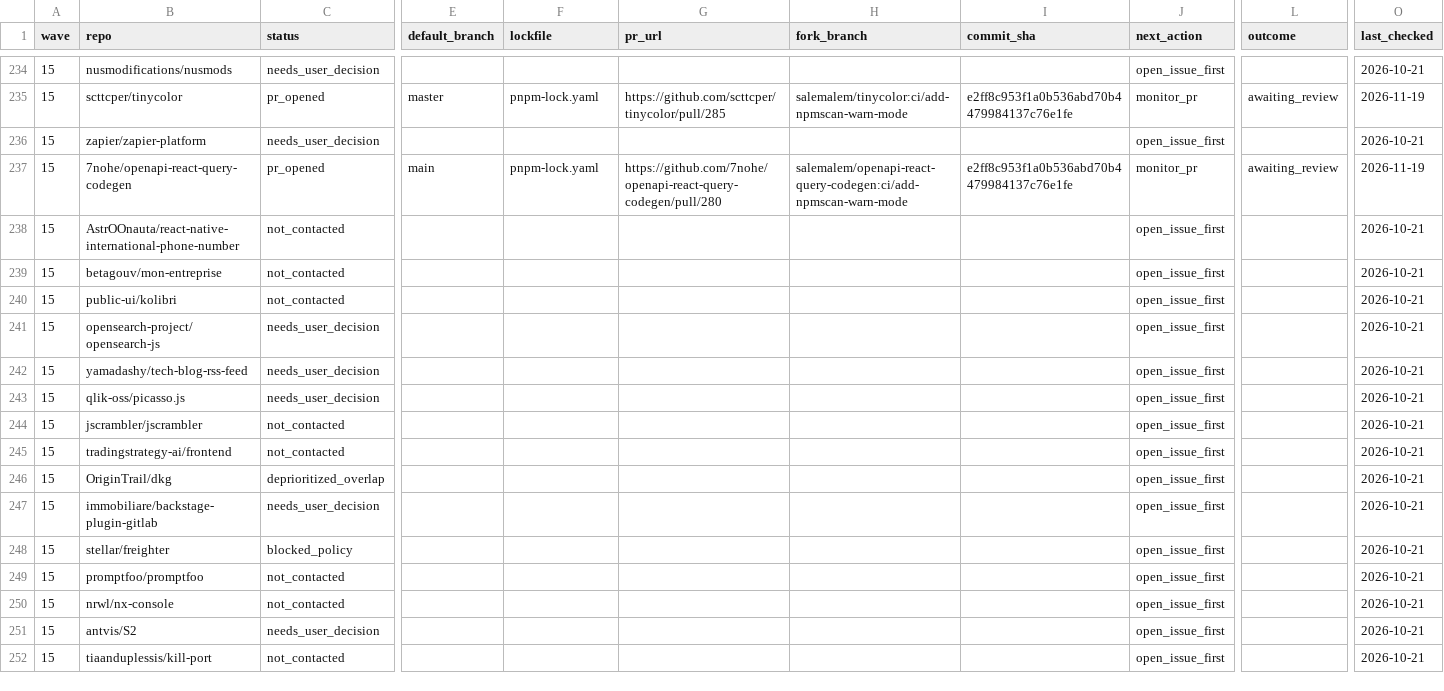
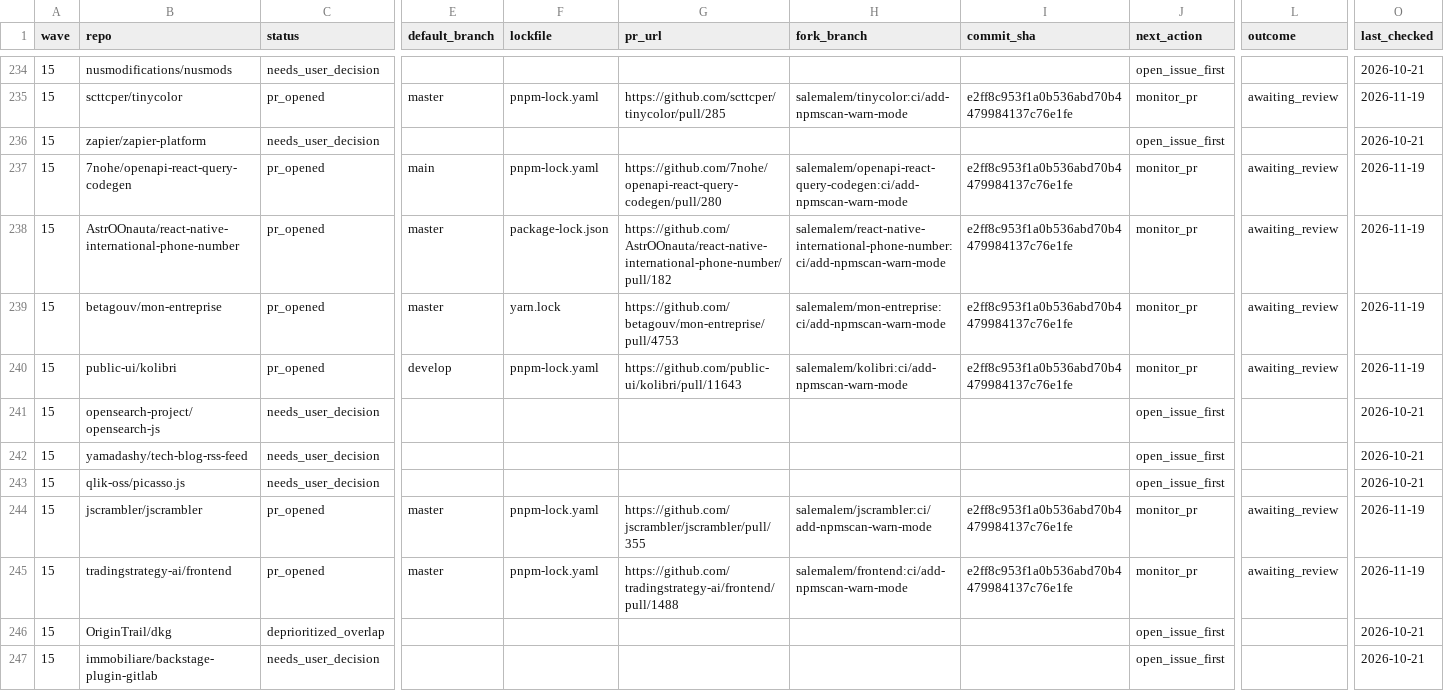
Before and after one commit to NPMscan/npmscan-action, a CSV file: outreach/tracker.csv, drawn as a sheet; only a part is shown, gaps mark what is left out; the shorter side is filled out with more unchanged rows; the diff covers the shown part only; the diff names each change by its address in the sheet, - before the commit and + after, or states it on an @@ line.

Commit message:
chore(outreach): record 5 more PRs

```diff
--- a/outreach/tracker.csv
+++ b/outreach/tracker.csv
-C238:C240 (status): not_contacted
+C238:C240 (status): pr_opened
-E238:E239 (default_branch): (empty)
+E238:E239 (default_branch): master
-F238 (lockfile): (empty)
+F238 (lockfile): package-lock.json
-G238 (pr_url): (empty)
+G238 (pr_url): https://github.com/AstrOOnauta/react-native-international-phone-number/pull/182
-H238 (fork_branch): (empty)
+H238 (fork_branch): salemalem/react-native-international-phone-number:ci/add-npmscan-warn-mode
-I238:I240 (commit_sha): (empty)
+I238:I240 (commit_sha): e2ff8c953f1a0b536abd70b4479984137c76e1fe
-J238:J240 (next_action): open_issue_first
+J238:J240 (next_action): monitor_pr
-L238:L240 (outcome): (empty)
+L238:L240 (outcome): awaiting_review
-O238:O240 (last_checked): 2026-10-21
+O238:O240 (last_checked): 2026-11-19
-F239 (lockfile): (empty)
+F239 (lockfile): yarn.lock
-G239 (pr_url): (empty)
+G239 (pr_url): https://github.com/betagouv/mon-entreprise/pull/4753
-H239 (fork_branch): (empty)
+H239 (fork_branch): salemalem/mon-entreprise:ci/add-npmscan-warn-mode
-E240 (default_branch): (empty)
+E240 (default_branch): develop
-F240 (lockfile): (empty)
+F240 (lockfile): pnpm-lock.yaml
-G240 (pr_url): (empty)
+G240 (pr_url): https://github.com/public-ui/kolibri/pull/11643
-H240 (fork_branch): (empty)
+H240 (fork_branch): salemalem/kolibri:ci/add-npmscan-warn-mode
-C244:C245 (status): not_contacted
+C244:C245 (status): pr_opened
-E244:E245 (default_branch): (empty)
+E244:E245 (default_branch): master
-F244:F245 (lockfile): (empty)
+F244:F245 (lockfile): pnpm-lock.yaml
-G244 (pr_url): (empty)
+G244 (pr_url): https://github.com/jscrambler/jscrambler/pull/355
-H244 (fork_branch): (empty)
+H244 (fork_branch): salemalem/jscrambler:ci/add-npmscan-warn-mode
-I244:I245 (commit_sha): (empty)
+I244:I245 (commit_sha): e2ff8c953f1a0b536abd70b4479984137c76e1fe
-J244:J245 (next_action): open_issue_first
+J244:J245 (next_action): monitor_pr
-L244:L245 (outcome): (empty)
+L244:L245 (outcome): awaiting_review
-O244:O245 (last_checked): 2026-10-21
+O244:O245 (last_checked): 2026-11-19
-G245 (pr_url): (empty)
+G245 (pr_url): https://github.com/tradingstrategy-ai/frontend/pull/1488
-H245 (fork_branch): (empty)
+H245 (fork_branch): salemalem/frontend:ci/add-npmscan-warn-mode
```
Also changed, not shown: 5 edited cells elsewhere in this file.
